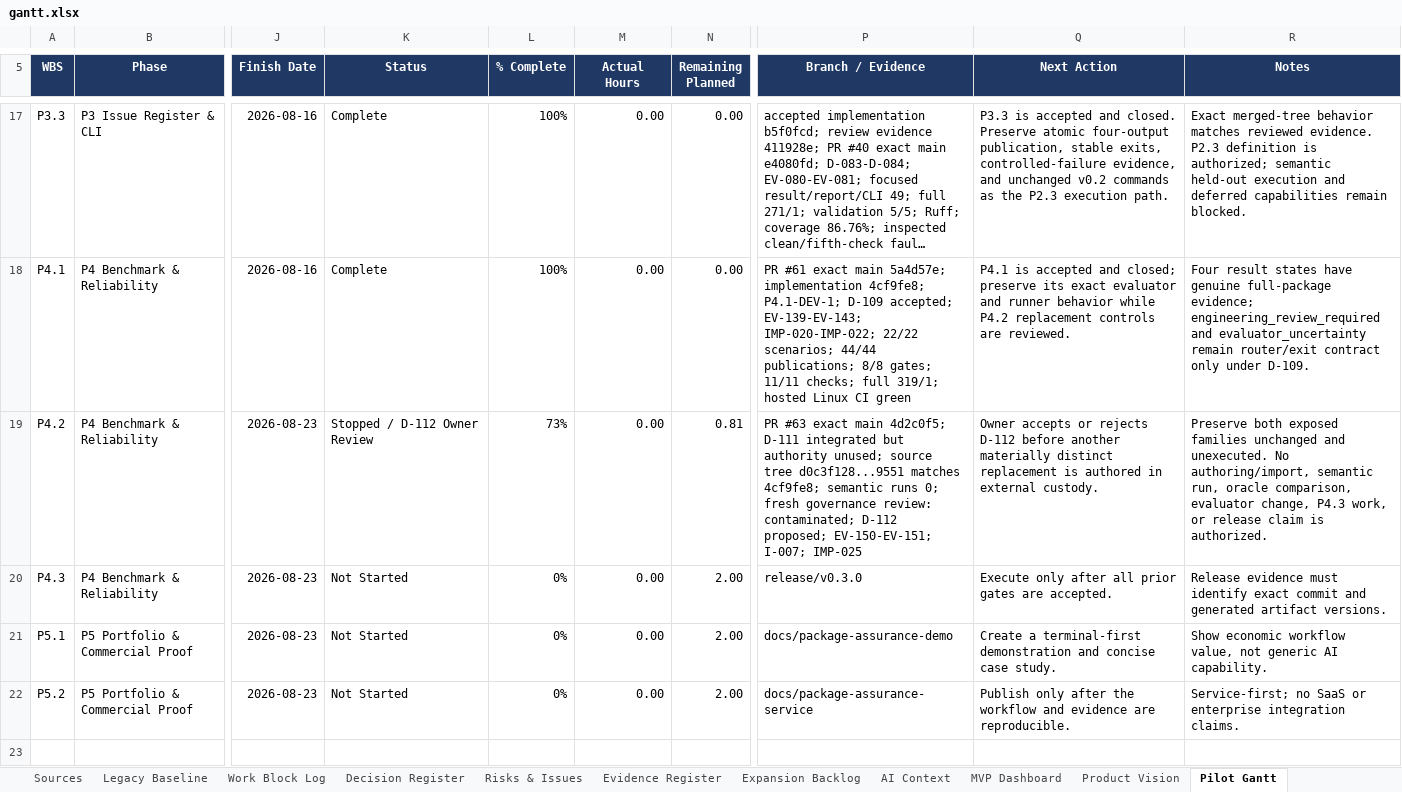
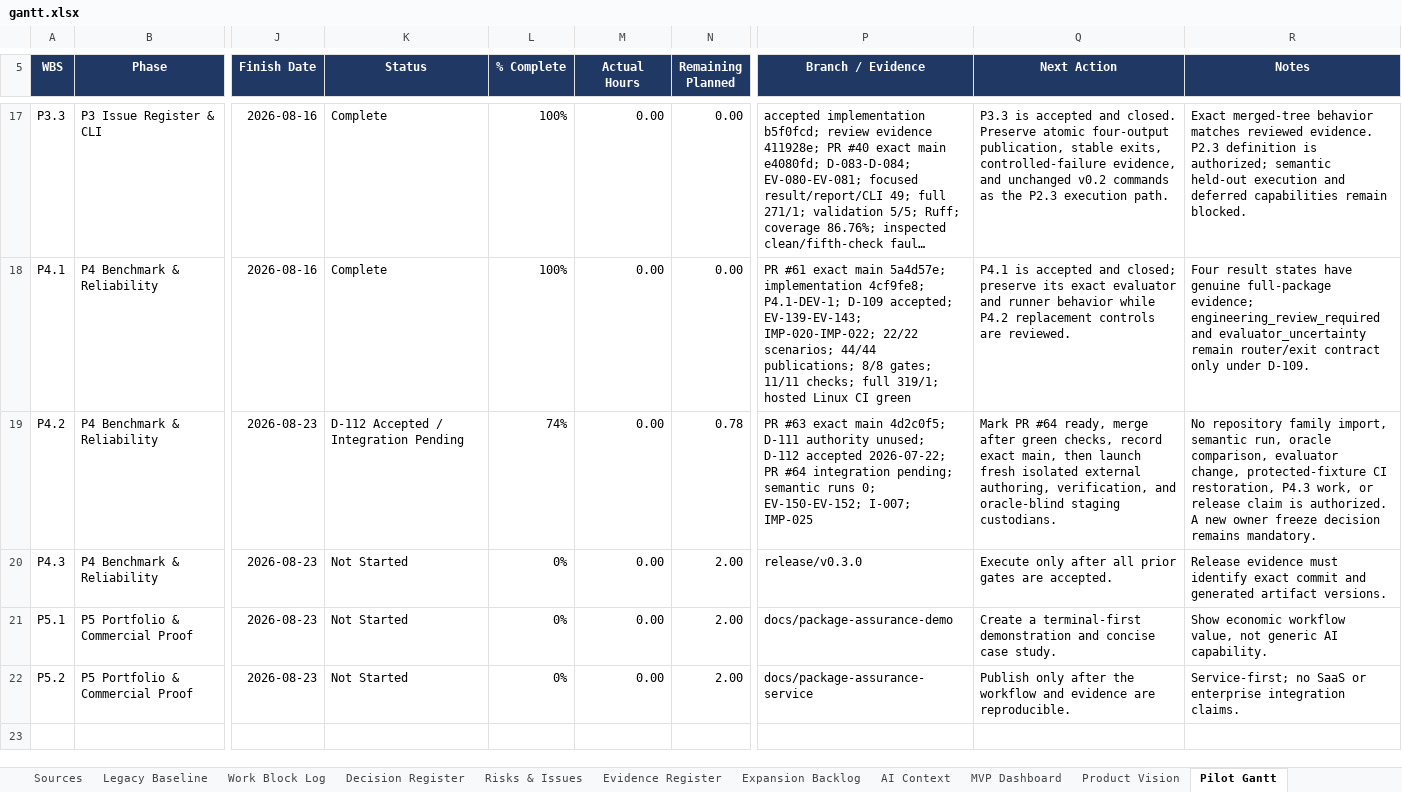
Before and after one commit to Jason-Jensen/mechanical-technical-document-evaluation-harness, an Excel workbook: gantt.xlsx, sheet Pilot Gantt, drawn as a sheet; only a part is shown, gaps mark what is left out; long unchanged cells end in …; values as stored, in another font and other column widths than the file's, no borders; conditional formats not drawn; the diff covers the shown part only; the diff names each change by its address in the sheet, - before the commit and + after, or states it on an @@ line.

Commit message:
Accept D-112 external-custody recovery

```diff
--- a/gantt.xlsx (sheet Pilot Gantt)
+++ b/gantt.xlsx (sheet Pilot Gantt)
-K19 (Status): Stopped / D-112 Owner Review
+K19 (Status): D-112 Accepted / Integration Pending
-L19 (% Complete): 73%
+L19 (% Complete): 74%
-N19 (Remaining Planned): 0.81
+N19 (Remaining Planned): 0.78
-P19 (Branch / Evidence): …4d2c0f5; D-111 integrated but authority unused; source tree d0c3f128...9551 matches 4cf9fe8; semantic runs 0; fresh governance review: contaminated; D-112 proposed; EV-150-EV-151; I-007; IMP-025
+P19 (Branch / Evidence): …4d2c0f5; D-111 authority unused; D-112 accepted 2026-07-22; PR #64 integration pending; semantic runs 0; EV-150-EV-152; I-007; IMP-025
-Q19 (Next Action): Owner accepts or rejects D-112 before another materially distinct replacement is authored in external custody.
+Q19 (Next Action): Mark PR #64 ready, merge after green checks, record exact main, then launch fresh isolated external authoring, verification, and oracle-blind staging custodians.
-R19 (Notes): Preserve both exposed families unchanged and unexecuted. No authoring/import, semantic run, oracle comparison, evaluator change, P4.3 work, or release claim is authorized.
+R19 (Notes): No repository family import, semantic run, oracle comparison, evaluator change, protected-fixture CI restoration, P4.3 work, or release claim is authorized. A new owner freeze decision remains mandatory.
```
Also changed, not shown: 1 edited cell elsewhere in this sheet, sheet Pilot Dashboard, sheet Evidence Register, sheet AI Context, sheet Start Here, sheet Risks & Issues, sheet Decision Register, charts or pictures, 7 other files.
